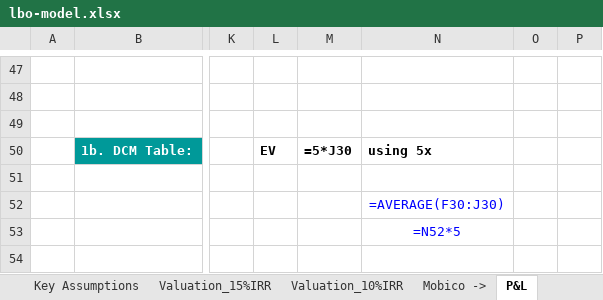
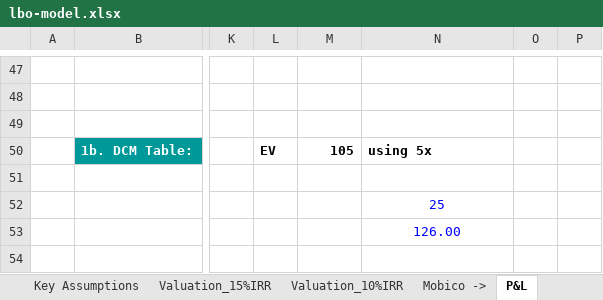
Before and after one commit to hkaresa/Portfolio.kh, an Excel workbook: lbo-model.xlsx, sheet P&L, drawn as a sheet; only a part is shown, gaps mark what is left out; values as stored, in another font and other column widths than the file's, no borders; formulas without a stored value are shown as written; charts and pictures not drawn; the diff covers the shown part only; the diff names each change by its address in the sheet, - before the commit and + after, or states it on an @@ line.

```diff
--- a/lbo-model.xlsx (sheet P&L)
+++ b/lbo-model.xlsx (sheet P&L)
-M50: =5*J30
+M50: 105
-N52: =AVERAGE(F30:J30)
+N52: 25
-N53: =N52*5
+N53: 126.00
```
Also changed, not shown: 13 added rows, 13 removed rows and 45 edited cells elsewhere in this sheet, sheet Valuation_10%IRR, sheet Valuation_15%IRR, sheet 1. P&L, sheet 2. Working Capital & Capex, sheet Working Capital & Capex, sheet FCFF & FCFE, 4 more sheets, charts or pictures, 2 other files.
